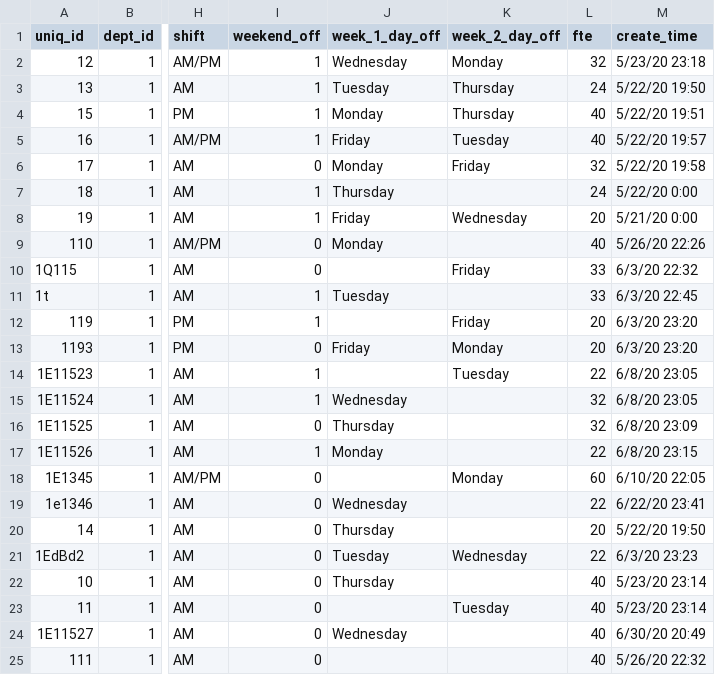
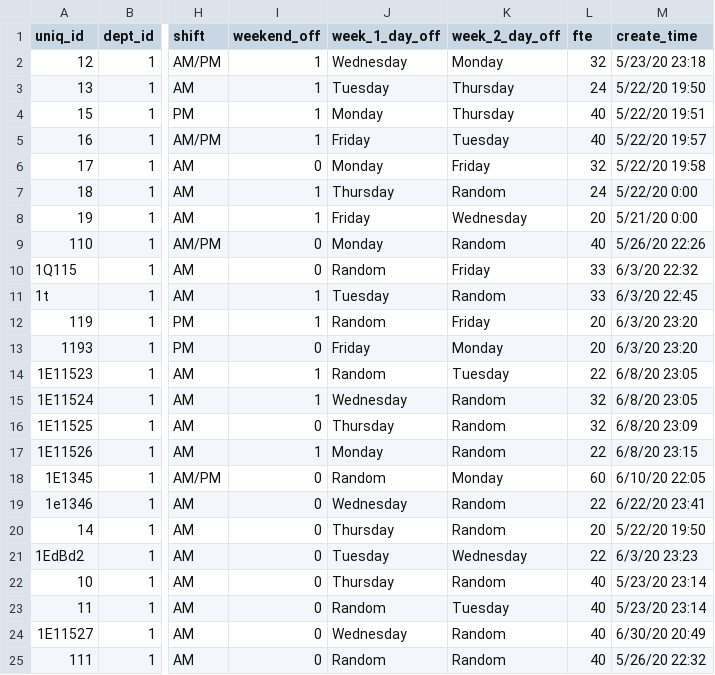
Before and after one commit to bensonmat8/EmpTime, a CSV file: Dummy Data/employee.csv, drawn as a sheet; only a part is shown, gaps mark what is left out; the diff names each change by its address in the sheet, - before the commit and + after, or states it on an @@ line.

Commit message:
Fixed dummy data issues

```diff
--- a/Dummy Data/employee.csv
+++ b/Dummy Data/employee.csv
-K7 (week_2_day_off): (empty)
+K7 (week_2_day_off): Random
-K9 (week_2_day_off): (empty)
+K9 (week_2_day_off): Random
-J10 (week_1_day_off): (empty)
+J10 (week_1_day_off): Random
-K11 (week_2_day_off): (empty)
+K11 (week_2_day_off): Random
-J12 (week_1_day_off): (empty)
+J12 (week_1_day_off): Random
-J14 (week_1_day_off): (empty)
+J14 (week_1_day_off): Random
-K15:K17 (week_2_day_off): (empty)
+K15:K17 (week_2_day_off): Random
-J18 (week_1_day_off): (empty)
+J18 (week_1_day_off): Random
-K19:K20 (week_2_day_off): (empty)
+K19:K20 (week_2_day_off): Random
-K22 (week_2_day_off): (empty)
+K22 (week_2_day_off): Random
-J23 (week_1_day_off): (empty)
+J23 (week_1_day_off): Random
-K24:K25 (week_2_day_off): (empty)
+K24:K25 (week_2_day_off): Random
-J25 (week_1_day_off): (empty)
+J25 (week_1_day_off): Random
```
Also changed, not shown: 1 other file.
